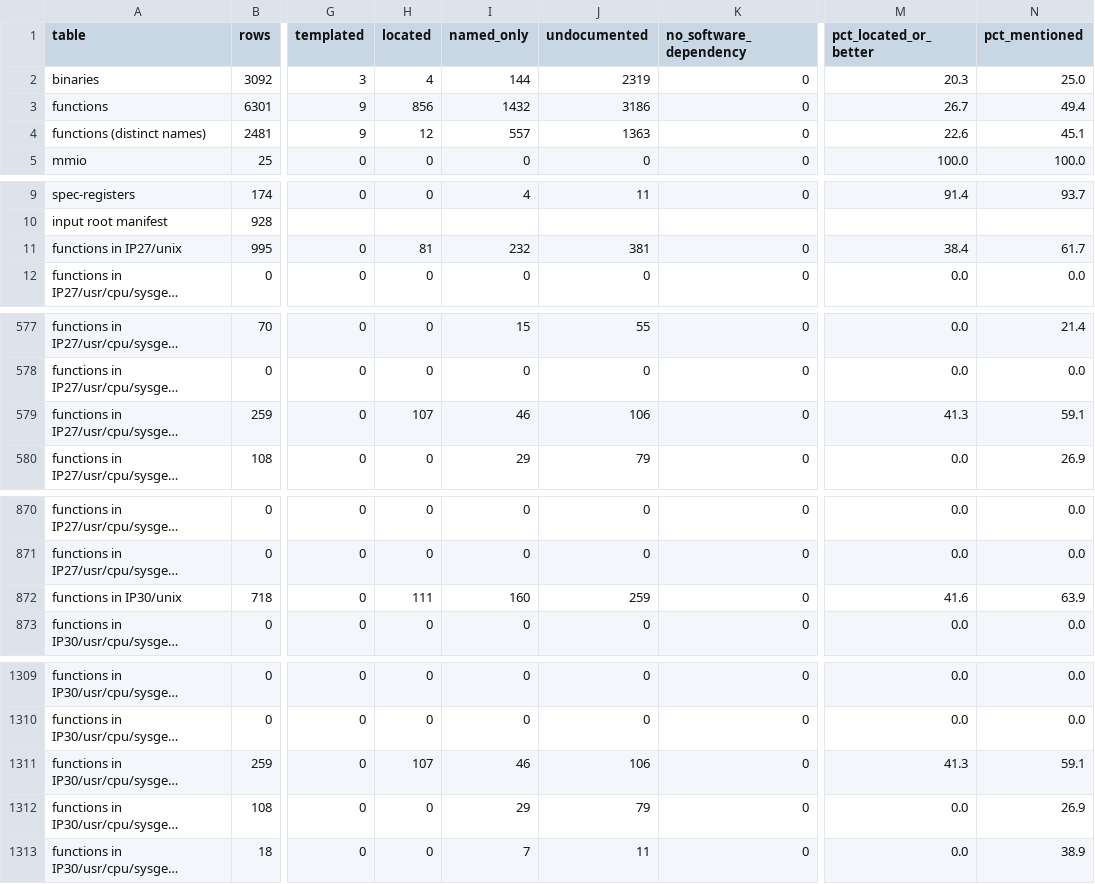
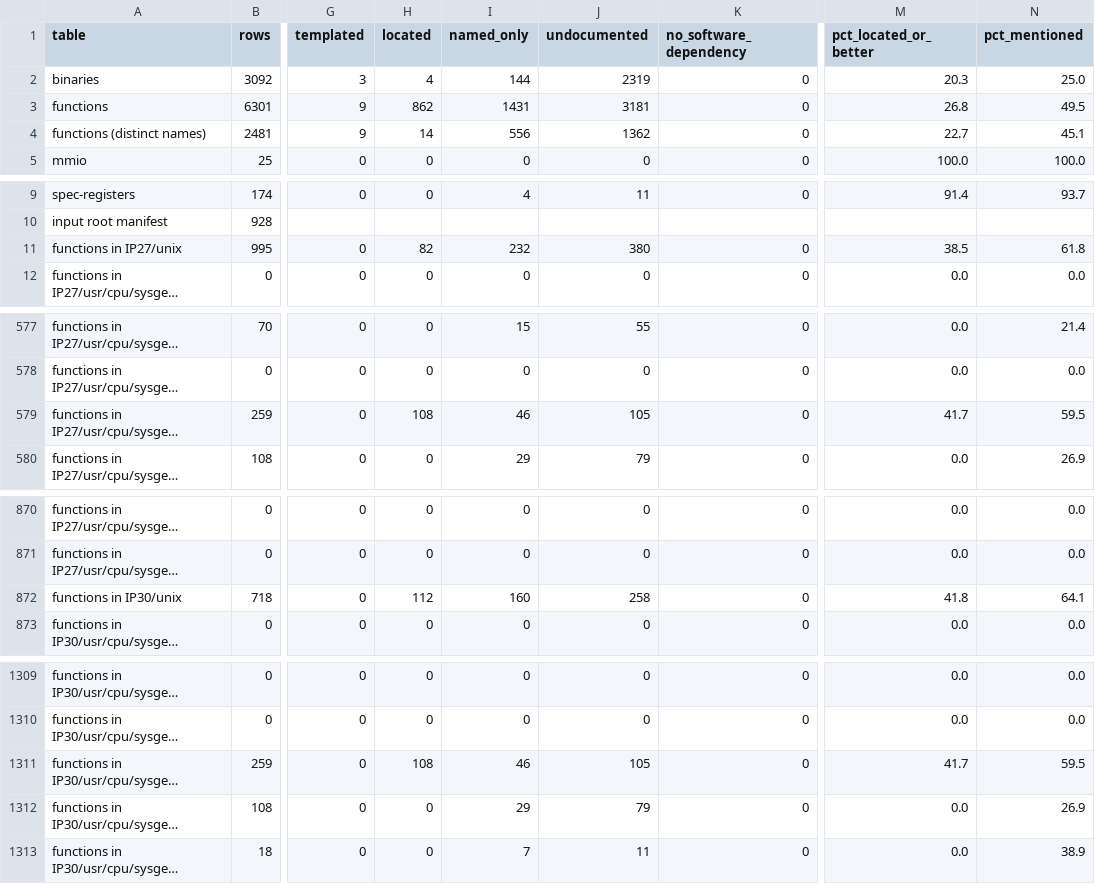
Before and after one commit to jamesbraid/chips, a TSV file: docs/inventory/summary.tsv, drawn as a sheet; only a part is shown, gaps mark what is left out; long unchanged cells end in …; the diff covers the shown part only; the diff names each change by its address in the sheet, - before the commit and + after, or states it on an @@ line.

```diff
--- a/docs/inventory/summary.tsv
+++ b/docs/inventory/summary.tsv
-H3 (located): 856
+H3 (located): 862
-I3 (named_only): 1432
+I3 (named_only): 1431
-J3 (undocumented): 3186
+J3 (undocumented): 3181
-M3 (pct_located_or_better): 26.7
+M3 (pct_located_or_better): 26.8
-N3 (pct_mentioned): 49.4
+N3 (pct_mentioned): 49.5
-H4 (located): 12
+H4 (located): 14
-I4 (named_only): 557
+I4 (named_only): 556
-J4 (undocumented): 1363
+J4 (undocumented): 1362
-M4 (pct_located_or_better): 22.6
+M4 (pct_located_or_better): 22.7
-H11 (located): 81
+H11 (located): 82
-J11 (undocumented): 381
+J11 (undocumented): 380
-M11 (pct_located_or_better): 38.4
+M11 (pct_located_or_better): 38.5
-N11 (pct_mentioned): 61.7
+N11 (pct_mentioned): 61.8
-H579 (located): 107
+H579 (located): 108
-J579 (undocumented): 106
+J579 (undocumented): 105
-M579 (pct_located_or_better): 41.3
+M579 (pct_located_or_better): 41.7
-N579 (pct_mentioned): 59.1
+N579 (pct_mentioned): 59.5
-H872 (located): 111
+H872 (located): 112
-J872 (undocumented): 259
+J872 (undocumented): 258
-M872 (pct_located_or_better): 41.6
+M872 (pct_located_or_better): 41.8
-N872 (pct_mentioned): 63.9
+N872 (pct_mentioned): 64.1
-H1311 (located): 107
+H1311 (located): 108
-J1311 (undocumented): 106
+J1311 (undocumented): 105
-M1311 (pct_located_or_better): 41.3
+M1311 (pct_located_or_better): 41.7
-N1311 (pct_mentioned): 59.1
+N1311 (pct_mentioned): 59.5
```
Also changed, not shown: 7 edited cells elsewhere in this file, 5 other files.
